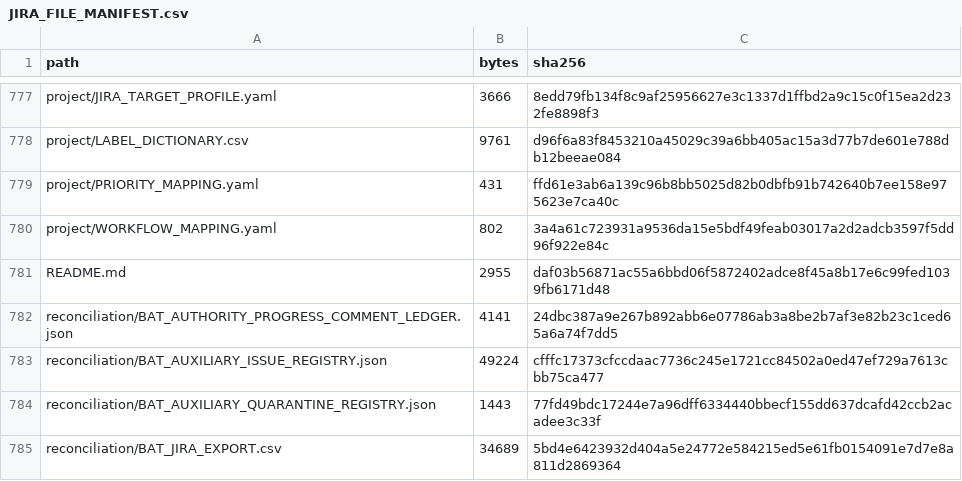
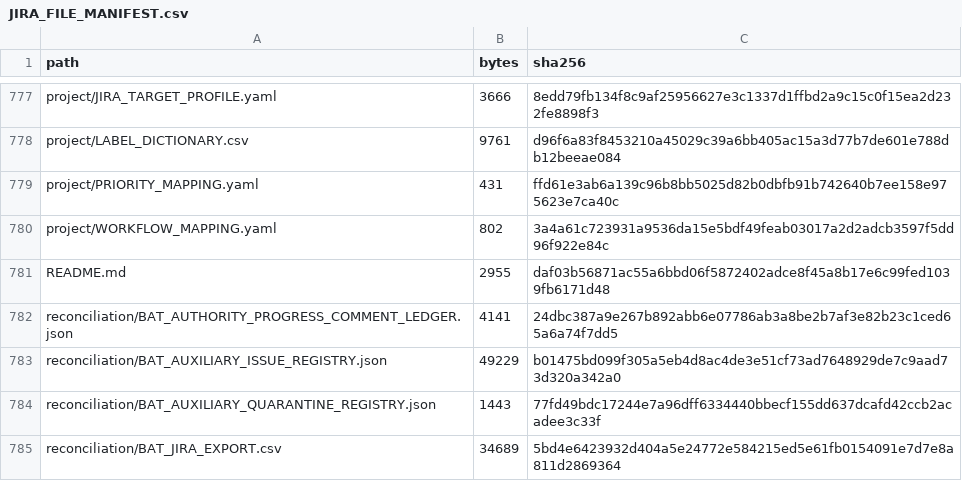
Before and after one commit to KevinSGarrett/BatteredAggieSyndrome, a CSV file: jira/validation/JIRA_FILE_MANIFEST.csv, drawn as a sheet; only a part is shown, gaps mark what is left out.

```diff
--- a/jira/validation/JIRA_FILE_MANIFEST.csv
+++ b/jira/validation/JIRA_FILE_MANIFEST.csv
@@ -782,3 +782,3 @@ README.md,2955,daf03b56871ac55a6bbd06f5872402adce8f45a8b17e6c99fed1039fb6171d48
 reconciliation/BAT_AUTHORITY_PROGRESS_COMMENT_LEDGER.json,4141,24dbc387a9e267b892abb6e07786ab3a8be2b7af3e82b23c1ced65a6a74f7dd5
-reconciliation/BAT_AUXILIARY_ISSUE_REGISTRY.json,49224,cfffc17373cfccdaac7736c245e1721cc84502a0ed47ef729a7613cbb75ca477
+reconciliation/BAT_AUXILIARY_ISSUE_REGISTRY.json,49229,b01475bd099f305a5eb4d8ac4de3e51cf73ad7648929de7c9aad73d320a342a0
 reconciliation/BAT_AUXILIARY_QUARANTINE_REGISTRY.json,1443,77fd49bdc17244e7a96dff6334440bbecf155dd637dcafd42ccb2acadee3c33f
```
Also changed, not shown: 2 other files.
